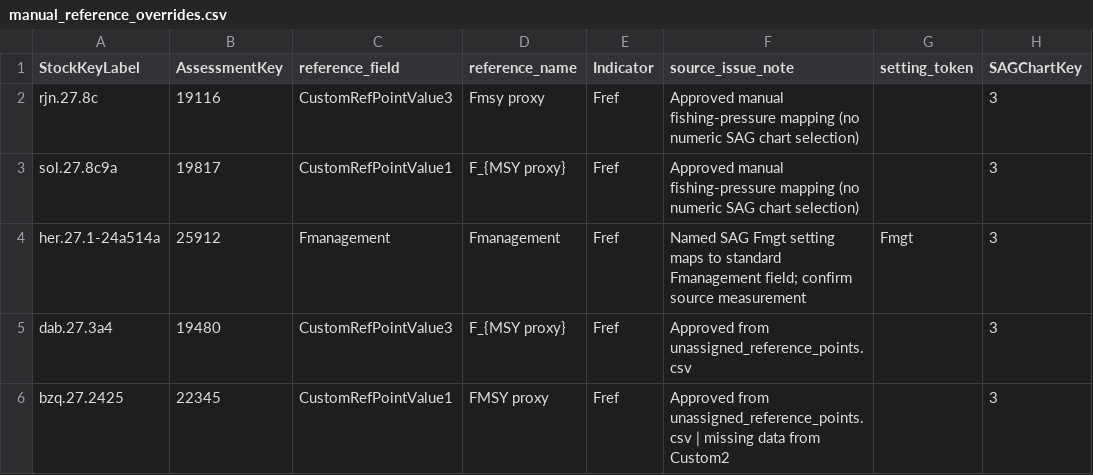
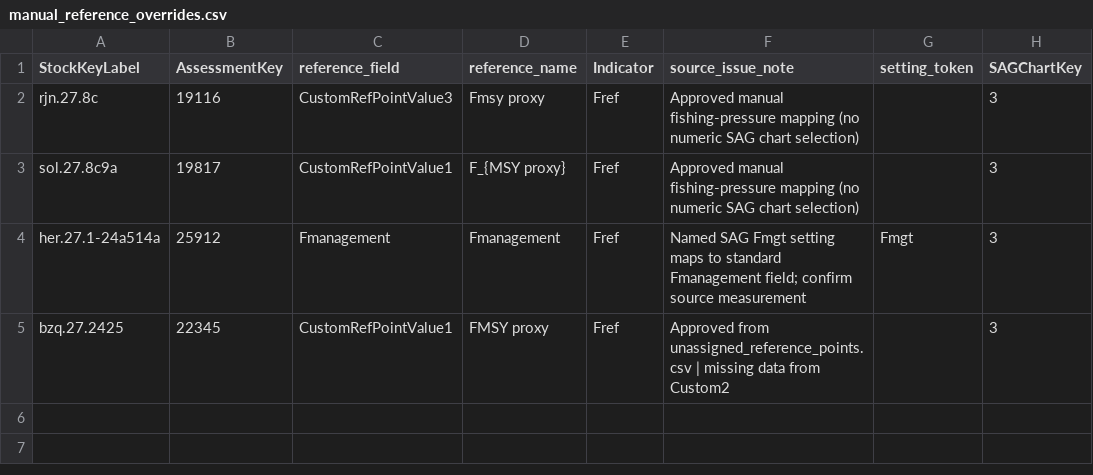
Before and after one commit to ices-taf/fisheriesXplorer_statusFref-Bref_method, a CSV file: config/manual_reference_overrides.csv, drawn as a sheet; the diff names each change by its address in the sheet, - before the commit and + after, or states it on an @@ line.

```diff
--- a/config/manual_reference_overrides.csv
+++ b/config/manual_reference_overrides.csv
-row 5: dab.27.3a4 | 19480 | CustomRefPointValue3 | F_{MSY proxy} | Fref | Approved from unassigned_reference_points.csv |  | 3
```
Also changed, not shown: 3 other files.
